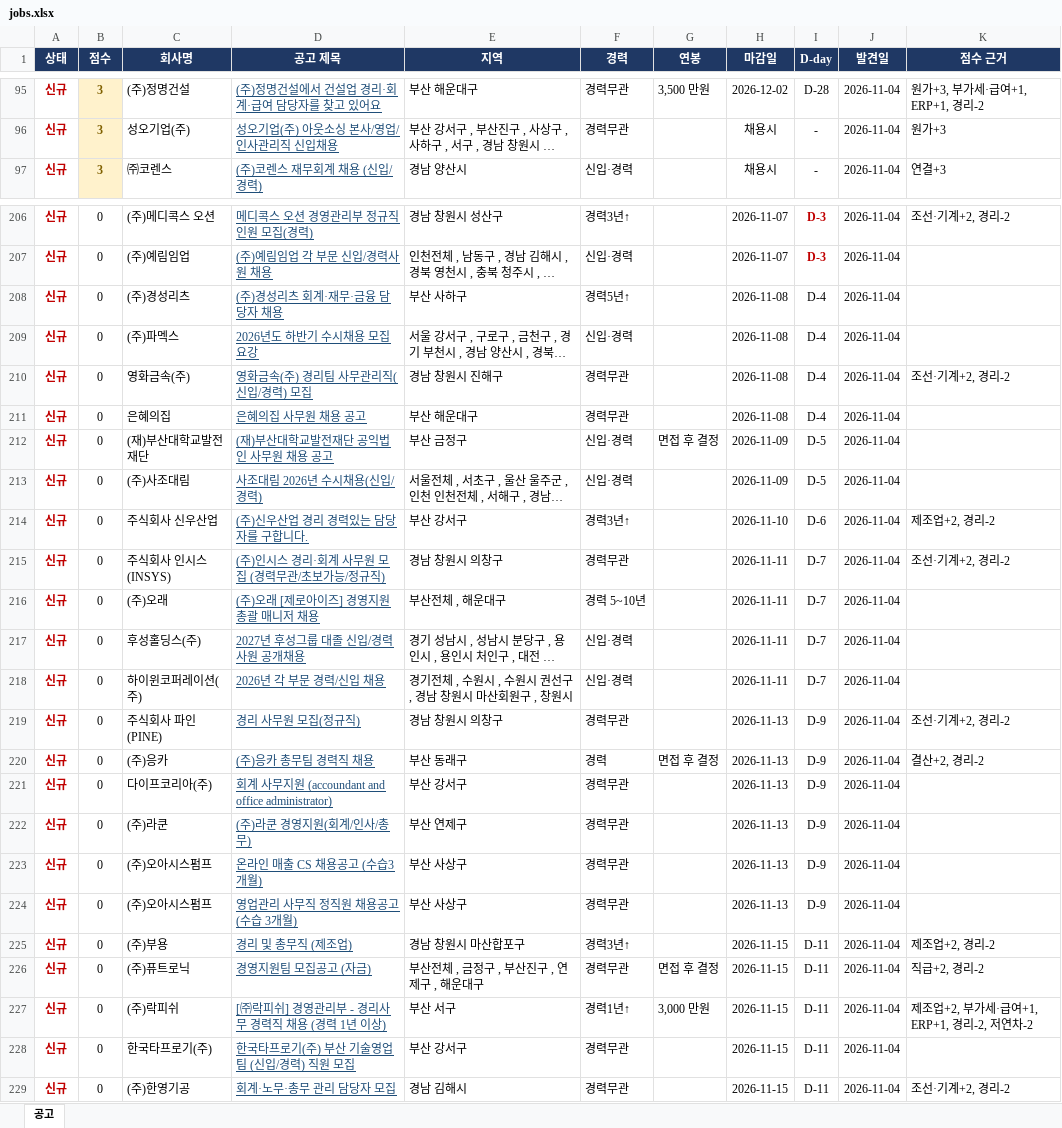
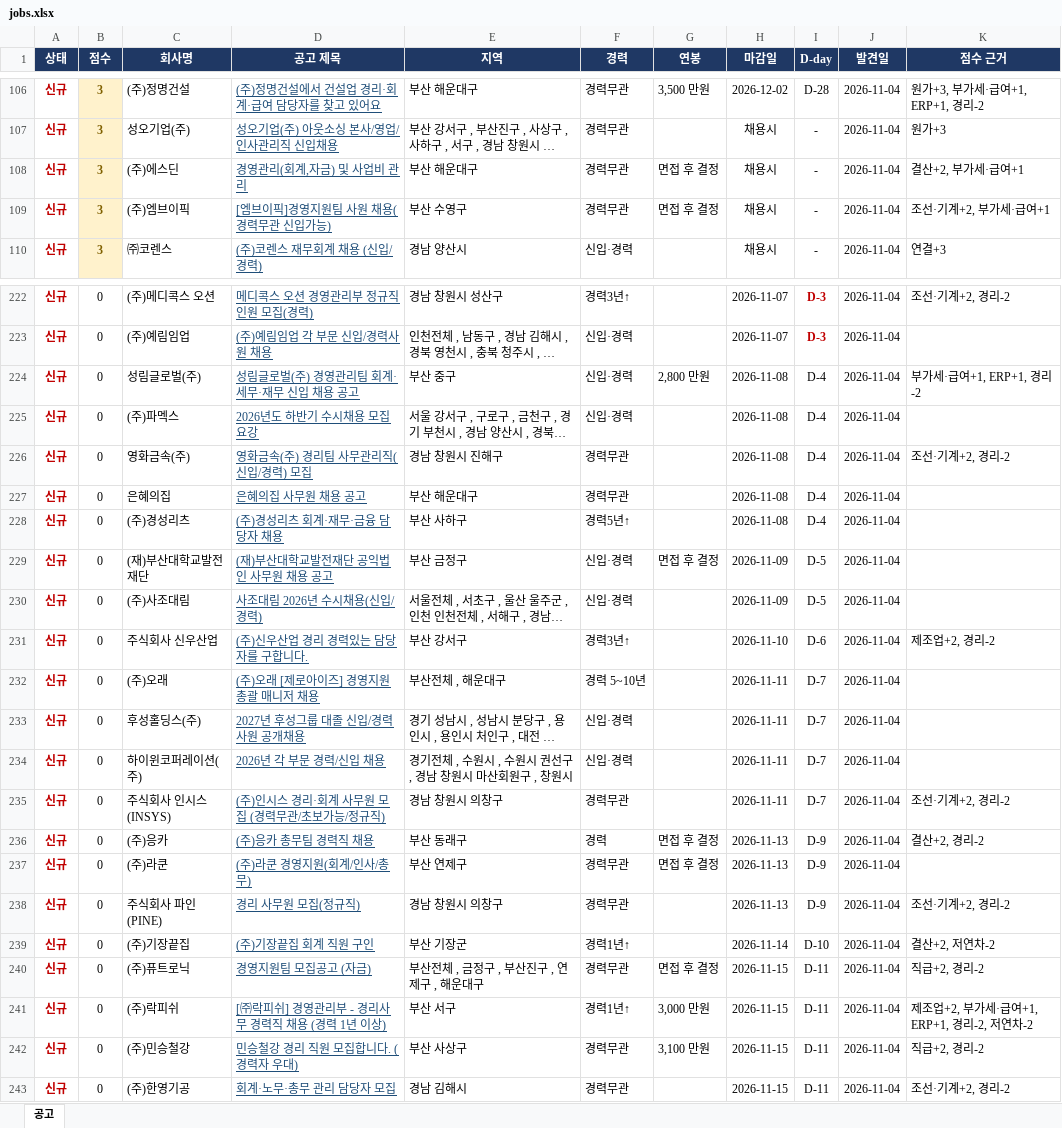
Before and after one commit to changgyun2631/saramin-job-alert, an Excel workbook: jobs.xlsx, sheet 공고, drawn as a sheet; only a part is shown, gaps mark what is left out; long unchanged cells end in …; values as stored, in another font and other column widths than the file's, no borders; table styles not drawn; removed rows and columns are numbered as before the commit, all else as after; the diff covers the shown part only; the diff names each change by its address in the sheet, - before the commit and + after, or states it on an @@ line.

```diff
--- a/jobs.xlsx (sheet 공고)
+++ b/jobs.xlsx (sheet 공고)
+row 108: 신규 | 3 | (주)에스딘 | 경영관리(회계,자금) 및 사업비 관리 | 부산 해운대구 | 경력무관 | 면접 후 결정 | 채용시 | - | 2026-11-04 | 결산+2, 부가세·급여+1
+row 109: 신규 | 3 | (주)엠브이픽 | [엠브이픽]경영지원팀 사원 채용(경력무관 신입가능) | 부산 수영구 | 경력무관 | 면접 후 결정 | 채용시 | - | 2026-11-04 | 조선·기계+2, 부가세·급여+1
-C224 (회사명): (주)경성리츠
+C224 (회사명): 성림글로벌(주)
-D224 (공고 제목): (주)경성리츠 회계·재무·금융 담당자 채용
+D224 (공고 제목): 성림글로벌(주) 경영관리팀 회계·세무·재무 신입 채용 공고
-E224 (지역): 부산 사하구
+E224 (지역): 부산 중구
-F224 (경력): 경력5년↑
+F224 (경력): 신입·경력
-G224 (연봉): (empty)
+G224 (연봉): 2,800 만원
-K224 (점수 근거): (empty)
+K224 (점수 근거): 부가세·급여+1, ERP+1, 경리-2
+row 228: 신규 | 0 | (주)경성리츠 | (주)경성리츠 회계·재무·금융 담당자 채용 | 부산 사하구 | 경력5년↑ |  | 2026-11-08 | D-4 | 2026-11-04
@@ row 215 moved to row 235: 신규 @@
@@ row 220 moved to row 236: 신규 @@
+row 237: 신규 | 0 | (주)라쿤 | (주)라쿤 경영지원(회계/인사/총무) | 부산 연제구 | 경력무관 | 면접 후 결정 | 2026-11-13 | D-9 | 2026-11-04
-row 221: 신규 | 0 | 다이프코리아(주) | 회계 사무지원 (accoundant and office administrator) | 부산 강서구 | 경력무관 |  | 2026-11-13 | D-9 | 2026-11-04
-row 222: 신규 | 0 | (주)라쿤 | (주)라쿤 경영지원(회계/인사/총무) | 부산 연제구 | 경력무관 |  | 2026-11-13 | D-9 | 2026-11-04
-row 223: 신규 | 0 | (주)오아시스펌프 | 온라인 매출 CS 채용공고 (수습3개월) | 부산 사상구 | 경력무관 |  | 2026-11-13 | D-9 | 2026-11-04
-row 224: 신규 | 0 | (주)오아시스펌프 | 영업관리 사무직 정직원 채용공고 (수습 3개월) | 부산 사상구 | 경력무관 |  | 2026-11-13 | D-9 | 2026-11-04
-C239 (회사명): (주)부용
+C239 (회사명): (주)기장끝집
-D239 (공고 제목): 경리 및 총무직 (제조업)
+D239 (공고 제목): (주)기장끝집 회계 직원 구인
-E239 (지역): 경남 창원시 마산합포구
+E239 (지역): 부산 기장군
-F239 (경력): 경력3년↑
+F239 (경력): 경력1년↑
-H239 (마감일): 2026-11-15
+H239 (마감일): 2026-11-14
-I239 (D-day): D-11
+I239 (D-day): D-10
-K239 (점수 근거): 제조업+2, 경리-2
+K239 (점수 근거): 결산+2, 저연차-2
-C242 (회사명): 한국타프로기(주)
+C242 (회사명): (주)민승철강
-D242 (공고 제목): 한국타프로기(주) 부산 기술영업팀 (신입/경력) 직원 모집
+D242 (공고 제목): 민승철강 경리 직원 모집합니다. (경력자 우대)
-E242 (지역): 부산 강서구
+E242 (지역): 부산 사상구
-G242 (연봉): (empty)
+G242 (연봉): 3,100 만원
-K242 (점수 근거): (empty)
+K242 (점수 근거): 직급+2, 경리-2
```
Also changed, not shown: 28 added rows, 28 removed rows, 7 moved rows and 47 edited cells elsewhere in this sheet, 2 other files.
